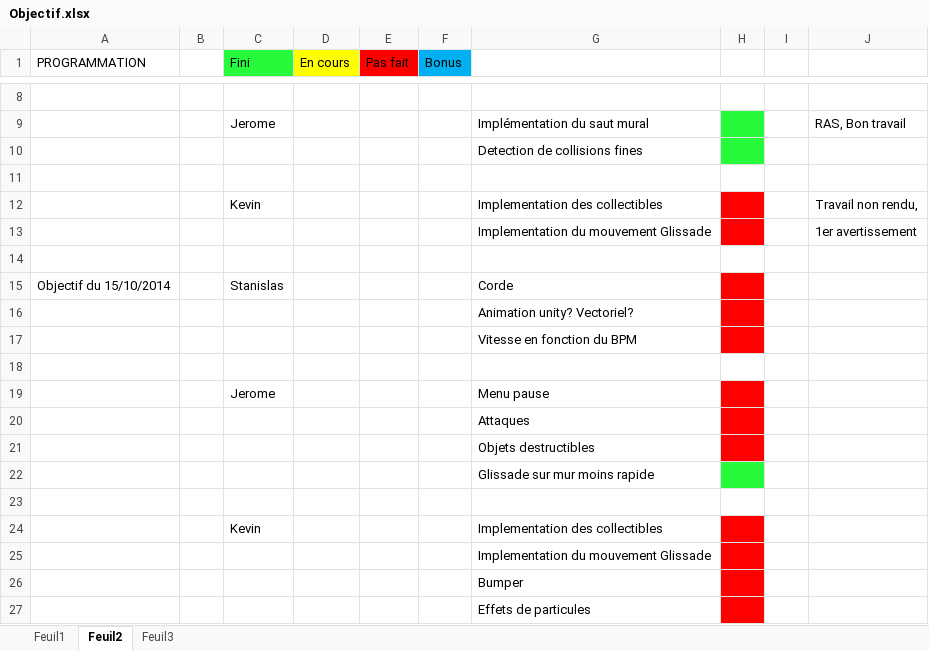
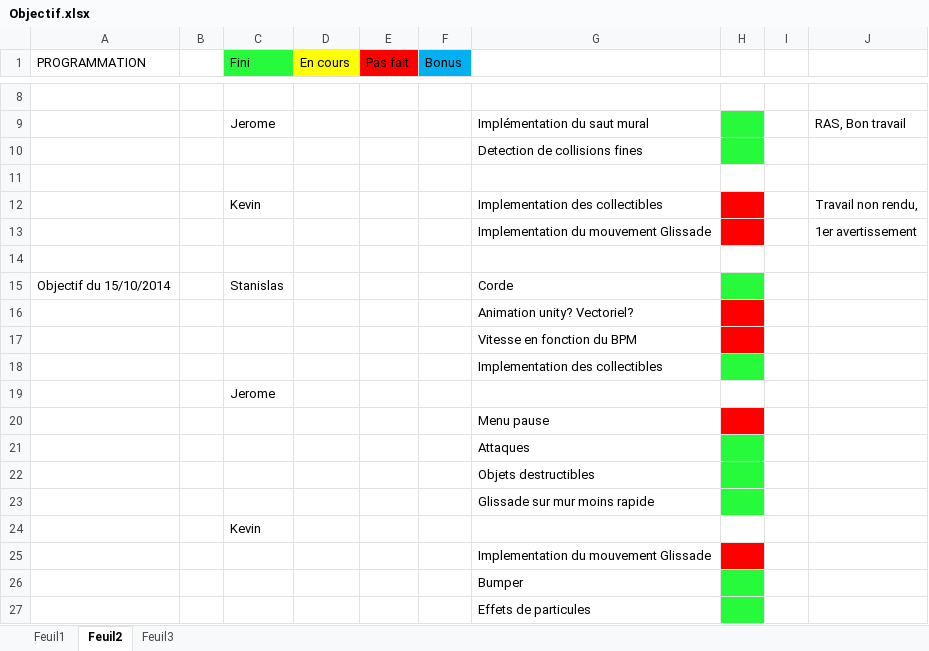
Before and after one commit to Black-Butterfly/OctoPonies, an Excel workbook: Objectif/Objectif.xlsx, sheet Feuil2, drawn as a sheet; only a part is shown, gaps mark what is left out; values as stored, in another font and other column widths than the file's, no borders; removed rows and columns are numbered as before the commit, all else as after; the diff names each change by its address in the sheet, - before the commit and + after, or states it on an @@ line.

Commit message:
MAJ Objectif semaine prochaine Design
+ MAJ prog

```diff
--- a/Objectif/Objectif.xlsx (sheet Feuil2)
+++ b/Objectif/Objectif.xlsx (sheet Feuil2)
-H15 fill: #FF0000
+H15 fill: #27F93B
-G18: (empty)
+G18: Implementation des collectibles
-H18 fill: none
+H18 fill: #27F93B
-G19: Menu pause
+G19: (empty)
-H19 fill: #FF0000
+H19 fill: none
+row 20:  |  |  |  |  |  | Menu pause
-H21:H22 fill: #FF0000
+H21:H22 fill: #27F93B
-C24 (Fini): (empty)
+C24 (Fini): Kevin
-row 24:  |  | Kevin |  |  |  | Implementation des collectibles
-H26:H27 fill: #FF0000
+H26:H27 fill: #27F93B
```
Also changed, not shown: sheet Feuil1.
